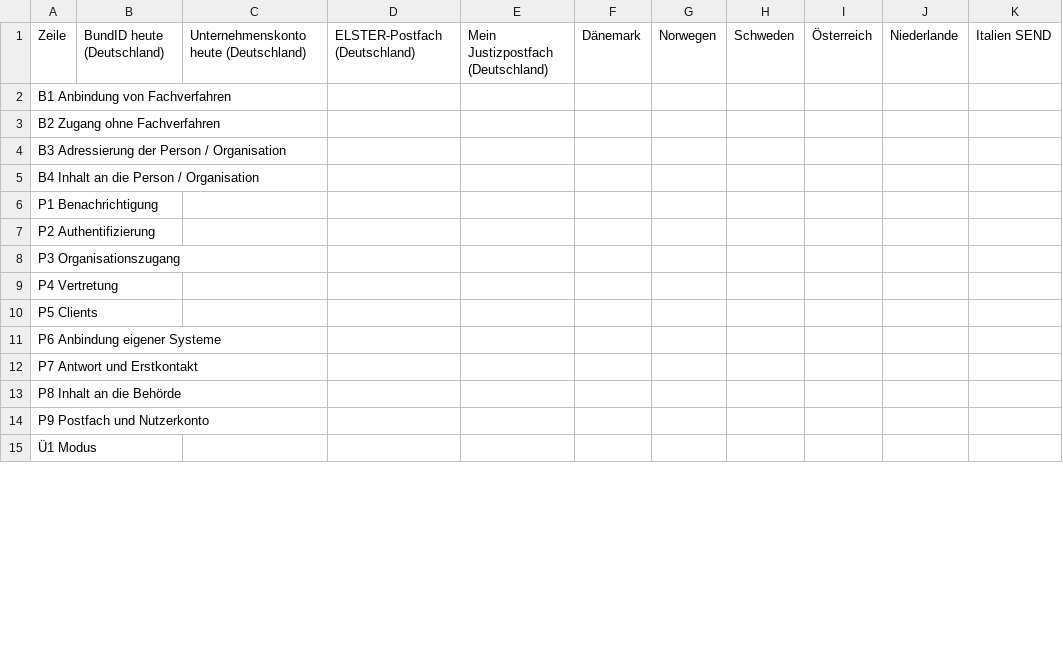
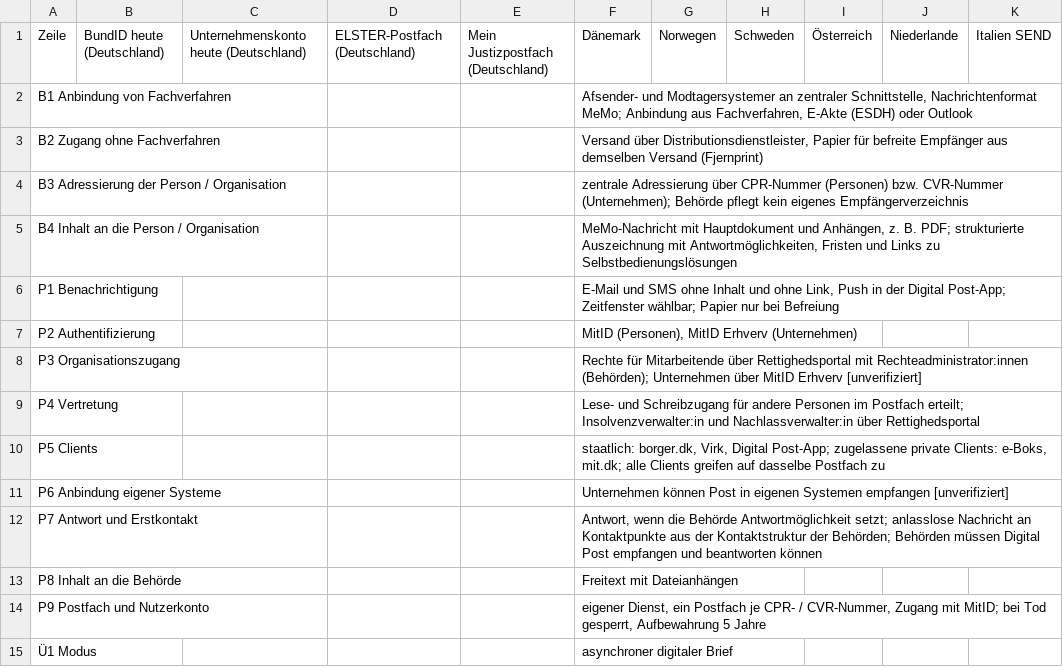
Before and after one commit to digitalservicebund/d-box-morphological-box-public, a CSV file: existing_solutions.csv, drawn as a sheet; only a part is shown; the diff covers the shown part only; the diff names each change by its address in the sheet, - before the commit and + after, or states it on an @@ line.

Commit message:
add Denmark to existing solutions

```diff
--- a/existing_solutions.csv
+++ b/existing_solutions.csv
-F2: (empty)
+F2: Afsender- und Modtagersystemer an zentraler Schnittstelle, Nachrichtenformat MeMo; Anbindung aus Fachverfahren, E-Akte (ESDH) oder Outlook
-F3: (empty)
+F3: Versand über Distributionsdienstleister, Papier für befreite Empfänger aus demselben Versand (Fjernprint)
-F4: (empty)
+F4: zentrale Adressierung über CPR-Nummer (Personen) bzw. CVR-Nummer (Unternehmen); Behörde pflegt kein eigenes Empfängerverzeichnis
-F5: (empty)
+F5: MeMo-Nachricht mit Hauptdokument und Anhängen, z. B. PDF; strukturierte Auszeichnung mit Antwortmöglichkeiten, Fristen und Links zu Selbstbedienungslösungen
-F6: (empty)
+F6: E-Mail und SMS ohne Inhalt und ohne Link, Push in der Digital Post-App; Zeitfenster wählbar; Papier nur bei Befreiung
-F7: (empty)
+F7: MitID (Personen), MitID Erhverv (Unternehmen)
-F8: (empty)
+F8: Rechte für Mitarbeitende über Rettighedsportal mit Rechteadministrator:innen (Behörden); Unternehmen über MitID Erhverv [unverifiziert]
-F9: (empty)
+F9: Lese- und Schreibzugang für andere Personen im Postfach erteilt; Insolvenzverwalter:in und Nachlassverwalter:in über Rettighedsportal
-F10: (empty)
+F10: staatlich: borger.dk, Virk, Digital Post-App; zugelassene private Clients: e-Boks, mit.dk; alle Clients greifen auf dasselbe Postfach zu
-F11: (empty)
+F11: Unternehmen können Post in eigenen Systemen empfangen [unverifiziert]
-F12: (empty)
+F12: Antwort, wenn die Behörde Antwortmöglichkeit setzt; anlasslose Nachricht an Kontaktpunkte aus der Kontaktstruktur der Behörden; Behörden müssen Digital Post empfangen und beantworten können
-F13: (empty)
+F13: Freitext mit Dateianhängen
-F14: (empty)
+F14: eigener Dienst, ein Postfach je CPR- / CVR-Nummer, Zugang mit MitID; bei Tod gesperrt, Aufbewahrung 5 Jahre
-F15: (empty)
+F15: asynchroner digitaler Brief
```
Also changed, not shown: 14 edited cells elsewhere in this file, morph_box.csv.
